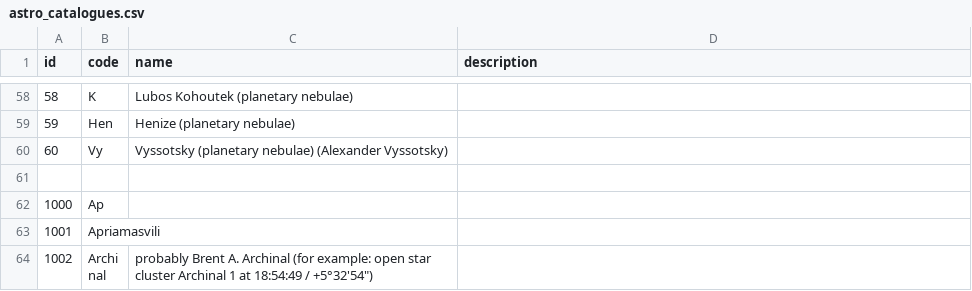
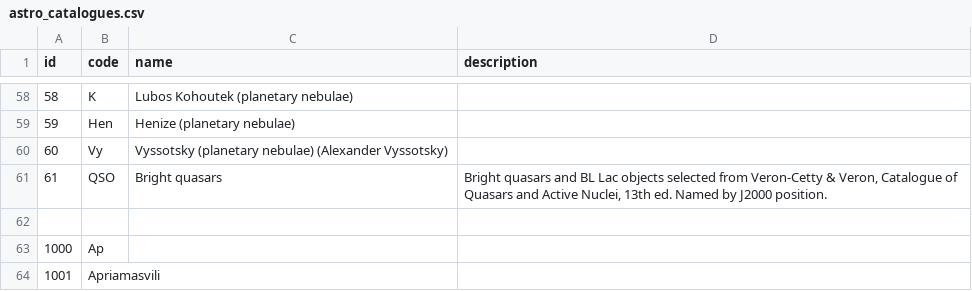
Before and after one commit to skybber/czsky, a CSV file: data/astro_catalogues.csv, drawn as a sheet; only a part is shown, gaps mark what is left out; the shorter side is filled out with more unchanged rows.

Commit message:
Add bright quasars catalogue and DSO list
Quasars were missing in czsky - the HNSKY deep_sky.hnd contains none
and HNSKY offers no quasar supplement.

- Generate HNSKY supplement and "Bright quasars" DSO list (56 objects)
  from Veron-Cetty & Veron 13th ed. (VizieR VII/258) by
  imports/make_bright_quasars.py. Distance is light-travel distance for
  Planck 2018 cosmology.
- New catalogue QSO, objects named by J2000 position (QSO2158-3013),
  original designation stored as common name. 3C 273, Mrk 421 and
  Mrk 501 reuse existing DSOs.
- Supplement is used by chart engine and imported to DB together with
  the DSO list (import_bright_quasars), new tmp_import_bright_quasars
  command for existing databases.
- Quasar type in catalogue and planner filters.
- Simbad search falls back to position match of the same type to avoid
  duplicates of objects without catalogue name; BL Lac maps to QSO.

```diff
--- a/data/astro_catalogues.csv
+++ b/data/astro_catalogues.csv
@@ -60,2 +60,3 @@ id;code;name;description
 60;Vy;Vyssotsky (planetary nebulae) (Alexander Vyssotsky)
+61;QSO;Bright quasars;Bright quasars and BL Lac objects selected from Veron-Cetty & Veron, Catalogue of Quasars and Active Nuclei, 13th ed. Named by J2000 position.
 
```
Also changed, not shown: 17 other files.
